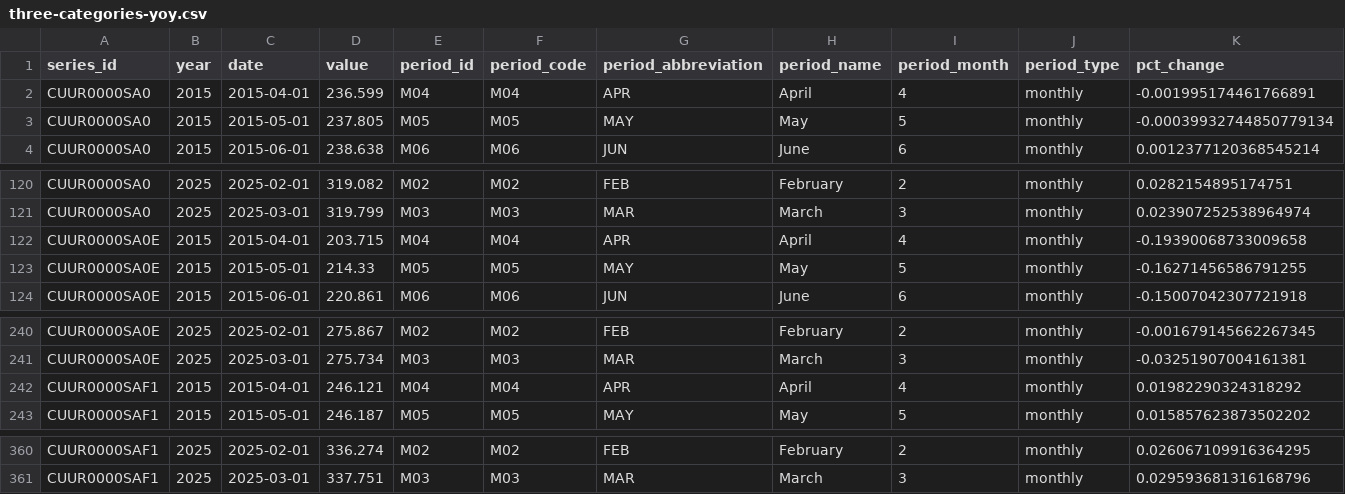
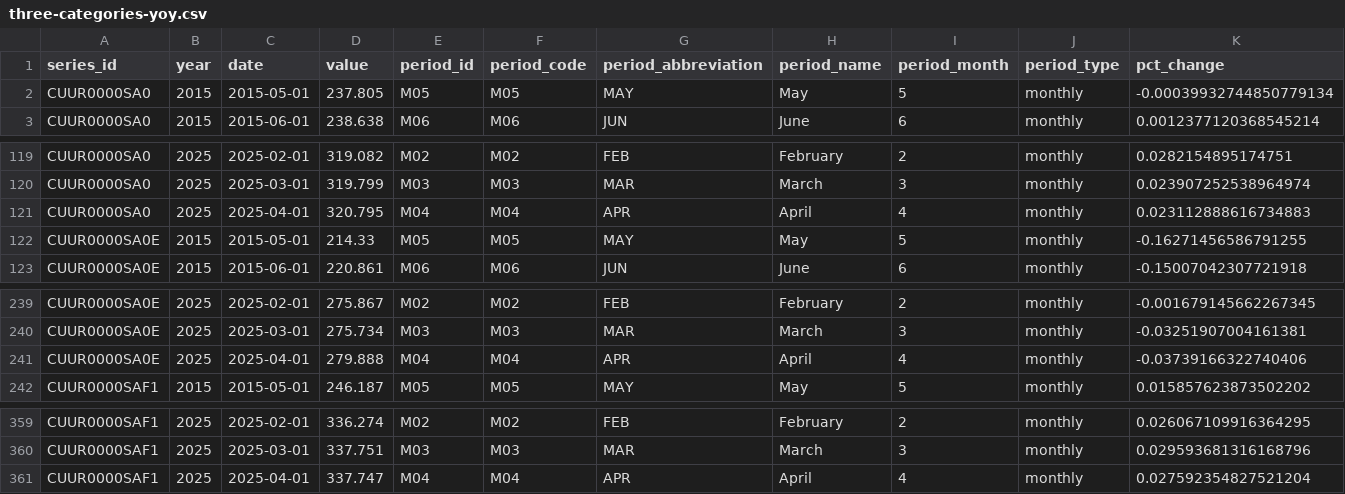
Before and after one commit to palewire/cpi, a CSV file: notebooks/three-categories-yoy.csv, drawn as a sheet; only a part is shown, gaps mark what is left out.

```diff
--- a/notebooks/three-categories-yoy.csv
+++ b/notebooks/three-categories-yoy.csv
@@ -1,3 +1,2 @@
 series_id,year,date,value,period_id,period_code,period_abbreviation,period_name,period_month,period_type,pct_change
-CUUR0000SA0,2015,2015-04-01,236.599,M04,M04,APR,April,4,monthly,-0.001995174461766891
 CUUR0000SA0,2015,2015-05-01,237.805,M05,M05,MAY,May,5,monthly,-0.00039932744850779134
@@ -121,3 +120,3 @@ CUUR0000SA0,2025,2025-02-01,319.082,M02,M02,FEB,February,2,monthly,0.02821548951
 CUUR0000SA0,2025,2025-03-01,319.799,M03,M03,MAR,March,3,monthly,0.023907252538964974
-CUUR0000SA0E,2015,2015-04-01,203.715,M04,M04,APR,April,4,monthly,-0.19390068733009658
+CUUR0000SA0,2025,2025-04-01,320.795,M04,M04,APR,April,4,monthly,0.023112888616734883
 CUUR0000SA0E,2015,2015-05-01,214.33,M05,M05,MAY,May,5,monthly,-0.16271456586791255
@@ -241,3 +240,3 @@ CUUR0000SA0E,2025,2025-02-01,275.867,M02,M02,FEB,February,2,monthly,-0.001679145
 CUUR0000SA0E,2025,2025-03-01,275.734,M03,M03,MAR,March,3,monthly,-0.03251907004161381
-CUUR0000SAF1,2015,2015-04-01,246.121,M04,M04,APR,April,4,monthly,0.01982290324318292
+CUUR0000SA0E,2025,2025-04-01,279.888,M04,M04,APR,April,4,monthly,-0.03739166322740406
 CUUR0000SAF1,2015,2015-05-01,246.187,M05,M05,MAY,May,5,monthly,0.015857623873502202
@@ -361 +360,2 @@ CUUR0000SAF1,2025,2025-02-01,336.274,M02,M02,FEB,February,2,monthly,0.0260671099
 CUUR0000SAF1,2025,2025-03-01,337.751,M03,M03,MAR,March,3,monthly,0.029593681316168796
+CUUR0000SAF1,2025,2025-04-01,337.747,M04,M04,APR,April,4,monthly,0.027592354827521204
```
Also changed, not shown: notebooks/cpi-mom.csv, notebooks/two-categories-yoy.csv, 2 other files.
